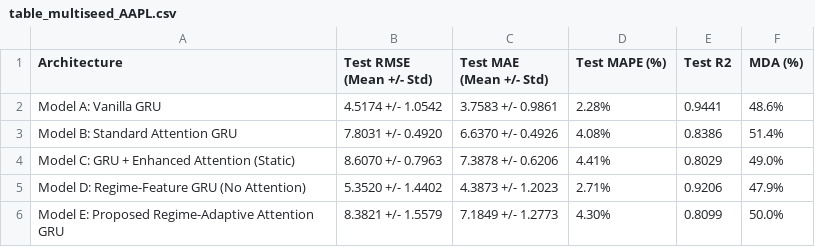
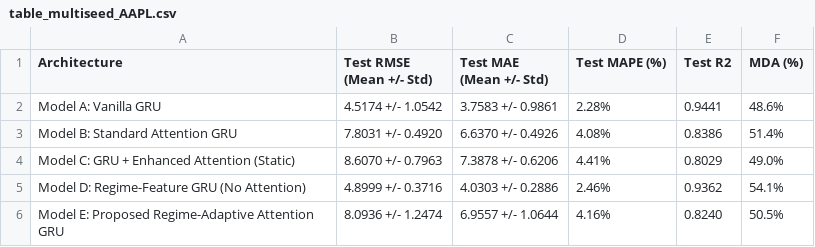
Before and after one commit to kkathambari/RS, a CSV file: results/table_multiseed_AAPL.csv, drawn as a sheet.

```diff
--- a/results/table_multiseed_AAPL.csv
+++ b/results/table_multiseed_AAPL.csv
@@ -4,3 +4,3 @@ Model B: Standard Attention GRU,7.8031 +/- 0.4920,6.6370 +/- 0.4926,4.08%,0.8386
 Model C: GRU + Enhanced Attention (Static),8.6070 +/- 0.7963,7.3878 +/- 0.6206,4.41%,0.8029,49.0%
-Model D: Regime-Feature GRU (No Attention),5.3520 +/- 1.4402,4.3873 +/- 1.2023,2.71%,0.9206,47.9%
-Model E: Proposed Regime-Adaptive Attention GRU,8.3821 +/- 1.5579,7.1849 +/- 1.2773,4.30%,0.8099,50.0%
+Model D: Regime-Feature GRU (No Attention),4.8999 +/- 0.3716,4.0303 +/- 0.2886,2.46%,0.9362,54.1%
+Model E: Proposed Regime-Adaptive Attention GRU,8.0936 +/- 1.2474,6.9557 +/- 1.0644,4.16%,0.8240,50.5%
```
Also changed, not shown: results/table_backtesting_AAPL.csv, results/table_diebold_mariano_AAPL.csv, 13 other files.
